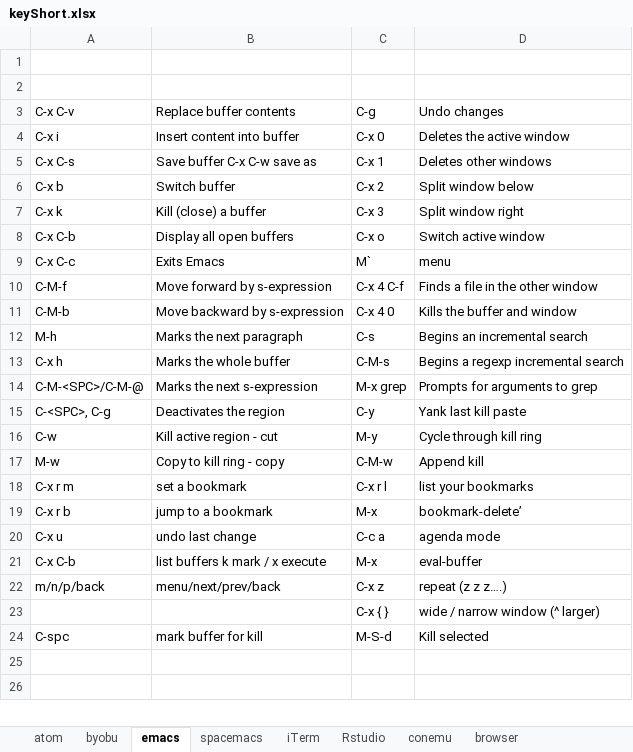
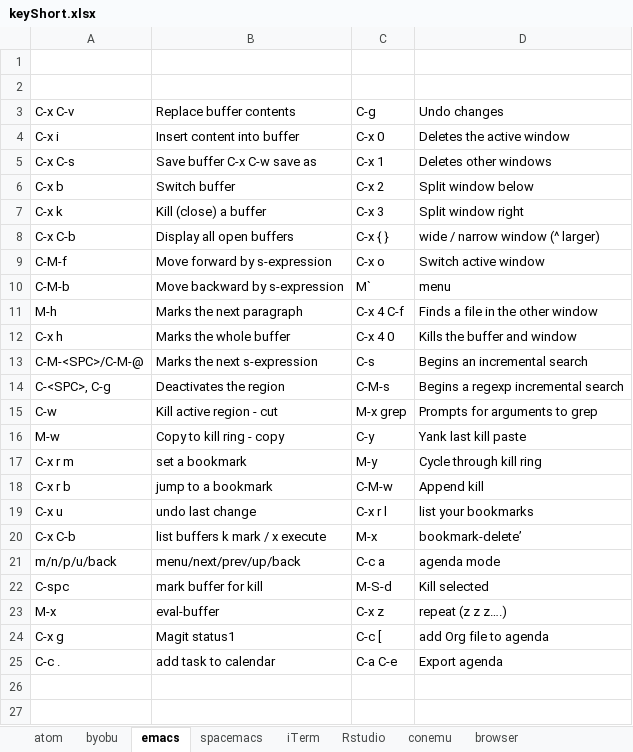
Before and after one commit to verajosemanuel/shortcuts, an Excel workbook: keyShort.xlsx, sheet emacs, drawn as a sheet; only a part is shown; values as stored, in another font and other column widths than the file's, no cell formats; removed rows and columns are numbered as before the commit, all else as after; the diff covers the shown part only; the diff names each change by its address in the sheet, - before the commit and + after, or states it on an @@ line.

```diff
--- a/keyShort.xlsx (sheet emacs)
+++ b/keyShort.xlsx (sheet emacs)
-C8 (C-g): C-x o
+C8 (C-g): C-x { }
-D8 (Undo changes): Switch active window
+D8 (Undo changes): wide / narrow window (^ larger)
-row 9: C-x C-c | Exits Emacs | M` | menu
-C9 (C-g): C-x 4 C-f
+C9 (C-g): C-x o
-D9 (Undo changes): Finds a file in the other window
+D9 (Undo changes): Switch active window
-C10 (C-g): C-x 4 0
+C10 (C-g): M`
-D10 (Undo changes): Kills the buffer and window
+D10 (Undo changes): menu
-C11 (C-g): C-s
+C11 (C-g): C-x 4 C-f
-D11 (Undo changes): Begins an incremental search
+D11 (Undo changes): Finds a file in the other window
-C12 (C-g): C-M-s
+C12 (C-g): C-x 4 0
-D12 (Undo changes): Begins a regexp incremental search
+D12 (Undo changes): Kills the buffer and window
-C13 (C-g): M-x grep
+C13 (C-g): C-s
-D13 (Undo changes): Prompts for arguments to grep
+D13 (Undo changes): Begins an incremental search
-C14 (C-g): C-y
+C14 (C-g): C-M-s
-D14 (Undo changes): Yank last kill paste
+D14 (Undo changes): Begins a regexp incremental search
-C15 (C-g): M-y
+C15 (C-g): M-x grep
-D15 (Undo changes): Cycle through kill ring
+D15 (Undo changes): Prompts for arguments to grep
-C16 (C-g): C-M-w
+C16 (C-g): C-y
-D16 (Undo changes): Append kill
+D16 (Undo changes): Yank last kill paste
-C17 (C-g): C-x r l
+C17 (C-g): M-y
-D17 (Undo changes): list your bookmarks
+D17 (Undo changes): Cycle through kill ring
-C18 (C-g): M-x
+C18 (C-g): C-M-w
-D18 (Undo changes): bookmark-delete’
+D18 (Undo changes): Append kill
-C19 (C-g): C-c a
+C19 (C-g): C-x r l
-D19 (Undo changes): agenda mode
+D19 (Undo changes): list your bookmarks
-D20 (Undo changes): eval-buffer
+D20 (Undo changes): bookmark-delete’
-row 22: m/n/p/back | menu/next/prev/back | C-x z | repeat (z z z….)
-row 23:  |  | C-x { } | wide / narrow window (^ larger)
+row 21: m/n/p/u/back | menu/next/prev/up/back | C-c a | agenda mode
+row 23: M-x | eval-buffer | C-x z | repeat (z z z….)
+row 24: C-x g | Magit status1 | C-c [ | add Org file to agenda
+row 25: C-c . | add task to calendar | C-a C-e | Export agenda
```
Also changed, not shown: 1 removed row and 2 edited cells elsewhere in this sheet, cell formats, 2 other files.
